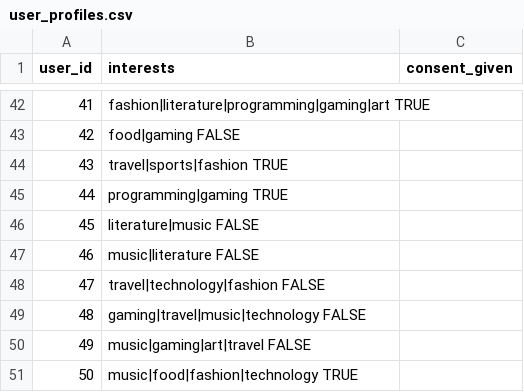
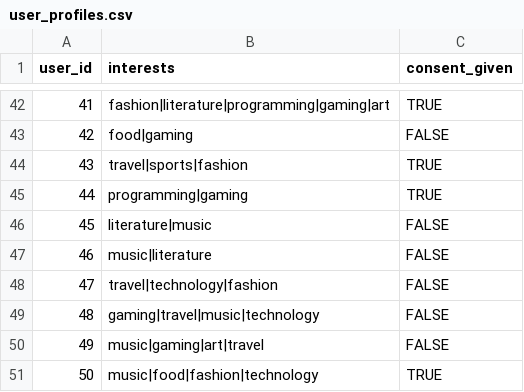
Before and after one commit to AminaEmenena/CSC-350-Computer-Ethics, a CSV file: user_profiles.csv, drawn as a sheet; only a part is shown, gaps mark what is left out; the diff covers the shown part only.

```diff
--- a/user_profiles.csv
+++ b/user_profiles.csv
@@ -42,10 +42,10 @@ user_id,interests,consent_given
-41,	fashion|literature|programming|gaming|art	TRUE
-42,	food|gaming	FALSE
-43,	travel|sports|fashion	TRUE
-44,	programming|gaming	TRUE
-45,	literature|music	FALSE
-46,	music|literature	FALSE
-47,	travel|technology|fashion	FALSE
-48,	gaming|travel|music|technology	FALSE
-49,	music|gaming|art|travel	FALSE
-50,	music|food|fashion|technology	TRUE
+41,fashion|literature|programming|gaming|art,TRUE
+42,food|gaming,FALSE
+43,travel|sports|fashion,TRUE
+44,programming|gaming,TRUE
+45,literature|music,FALSE
+46,music|literature,FALSE
+47,travel|technology|fashion,FALSE
+48,gaming|travel|music|technology,FALSE
+49,music|gaming|art|travel,FALSE
+50,music|food|fashion|technology,TRUE
```
Also changed, not shown: 80 edited cells elsewhere in this file, 1 other file.
